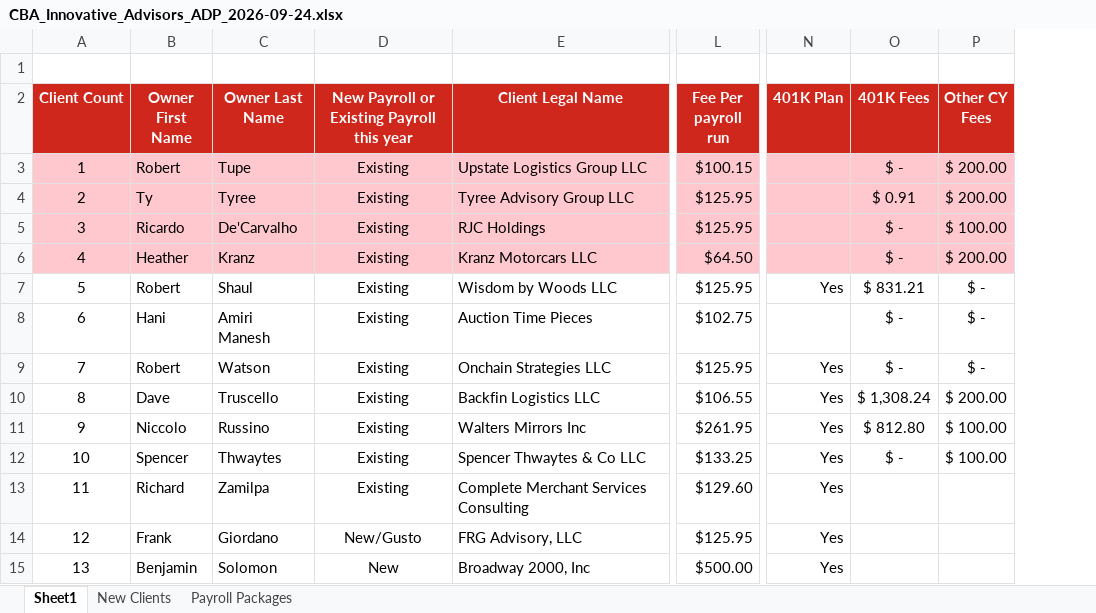
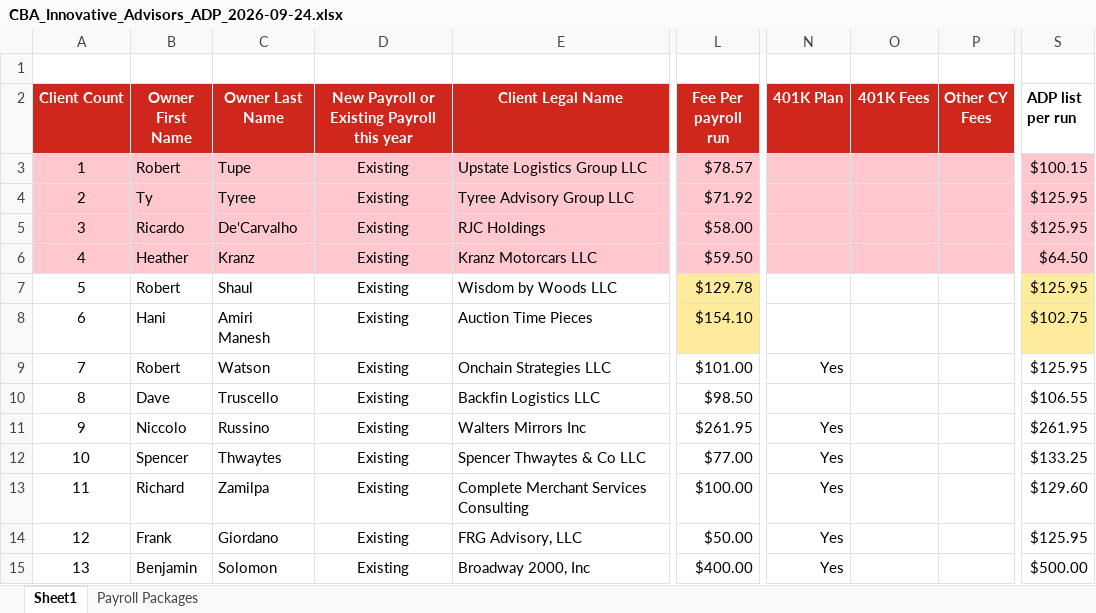
Before and after one commit to elicolman41-code/adppartners, an Excel workbook: output/stephen/CBA_Innovative_Advisors_ADP_2026-09-24.xlsx, sheet Sheet1, drawn as a sheet; only a part is shown, gaps mark what is left out; values as stored, in another font and other column widths than the file's, no borders; the diff covers the shown part only; the diff names each change by its address in the sheet, - before the commit and + after, or states it on an @@ line.

```diff
--- a/output/stephen/CBA_Innovative_Advisors_ADP_2026-09-24.xlsx (sheet Sheet1)
+++ b/output/stephen/CBA_Innovative_Advisors_ADP_2026-09-24.xlsx (sheet Sheet1)
-sheet tab: New Clients
+column S (ADP list per run), rows 3-15: $100.15 | $125.95 | $125.95 | $64.50 | $125.95 | $102.75 | $125.95 | $106.55 | $261.95 | $133.25 | $129.60 | $125.95 | $500.00
-L3 (Fee Per payroll run): $100.15
+L3 (Fee Per payroll run): $78.57
-O3 (401K Fees): $ -
+O3 (401K Fees): (empty)
-P3:P4 (Other CY Fees): $ 200.00
+P3:P4 (Other CY Fees): (empty)
-L4 (Fee Per payroll run): $125.95
+L4 (Fee Per payroll run): $71.92
-O4 (401K Fees): $ 0.91
+O4 (401K Fees): (empty)
-L5 (Fee Per payroll run): $125.95
+L5 (Fee Per payroll run): $58.00
-O5:O6 (401K Fees): $ -
+O5:O6 (401K Fees): (empty)
-P5 (Other CY Fees): $ 100.00
+P5 (Other CY Fees): (empty)
-L6 (Fee Per payroll run): $64.50
+L6 (Fee Per payroll run): $59.50
-P6 (Other CY Fees): $ 200.00
+P6 (Other CY Fees): (empty)
-L7 (Fee Per payroll run): $125.95
+L7 (Fee Per payroll run): $129.78
-L7:L8 fill: none
+L7:L8 fill: #FFEB9C
-N7 (401K Plan): Yes
+N7 (401K Plan): (empty)
-O7 (401K Fees): $ 831.21
+O7 (401K Fees): (empty)
-P7:P9 (Other CY Fees): $ -
+P7:P9 (Other CY Fees): (empty)
-L8 (Fee Per payroll run): $102.75
+L8 (Fee Per payroll run): $154.10
-O8:O9 (401K Fees): $ -
+O8:O9 (401K Fees): (empty)
-L9 (Fee Per payroll run): $125.95
+L9 (Fee Per payroll run): $101.00
-L10 (Fee Per payroll run): $106.55
+L10 (Fee Per payroll run): $98.50
-N10 (401K Plan): Yes
+N10 (401K Plan): (empty)
-O10 (401K Fees): $ 1,308.24
+O10 (401K Fees): (empty)
-P10 (Other CY Fees): $ 200.00
+P10 (Other CY Fees): (empty)
-O11 (401K Fees): $ 812.80
+O11 (401K Fees): (empty)
-P11:P12 (Other CY Fees): $ 100.00
+P11:P12 (Other CY Fees): (empty)
-L12 (Fee Per payroll run): $133.25
+L12 (Fee Per payroll run): $77.00
-O12 (401K Fees): $ -
+O12 (401K Fees): (empty)
-L13 (Fee Per payroll run): $129.60
+L13 (Fee Per payroll run): $100.00
-D14: New/Gusto
+D14: Existing
-L14 (Fee Per payroll run): $125.95
+L14 (Fee Per payroll run): $50.00
-D15: New
+D15: Existing
-L15 (Fee Per payroll run): $500.00
+L15 (Fee Per payroll run): $400.00
```
Also changed, not shown: 2 added rows, 2 removed rows and 50 edited cells elsewhere in this sheet, sheet Payroll Packages.
